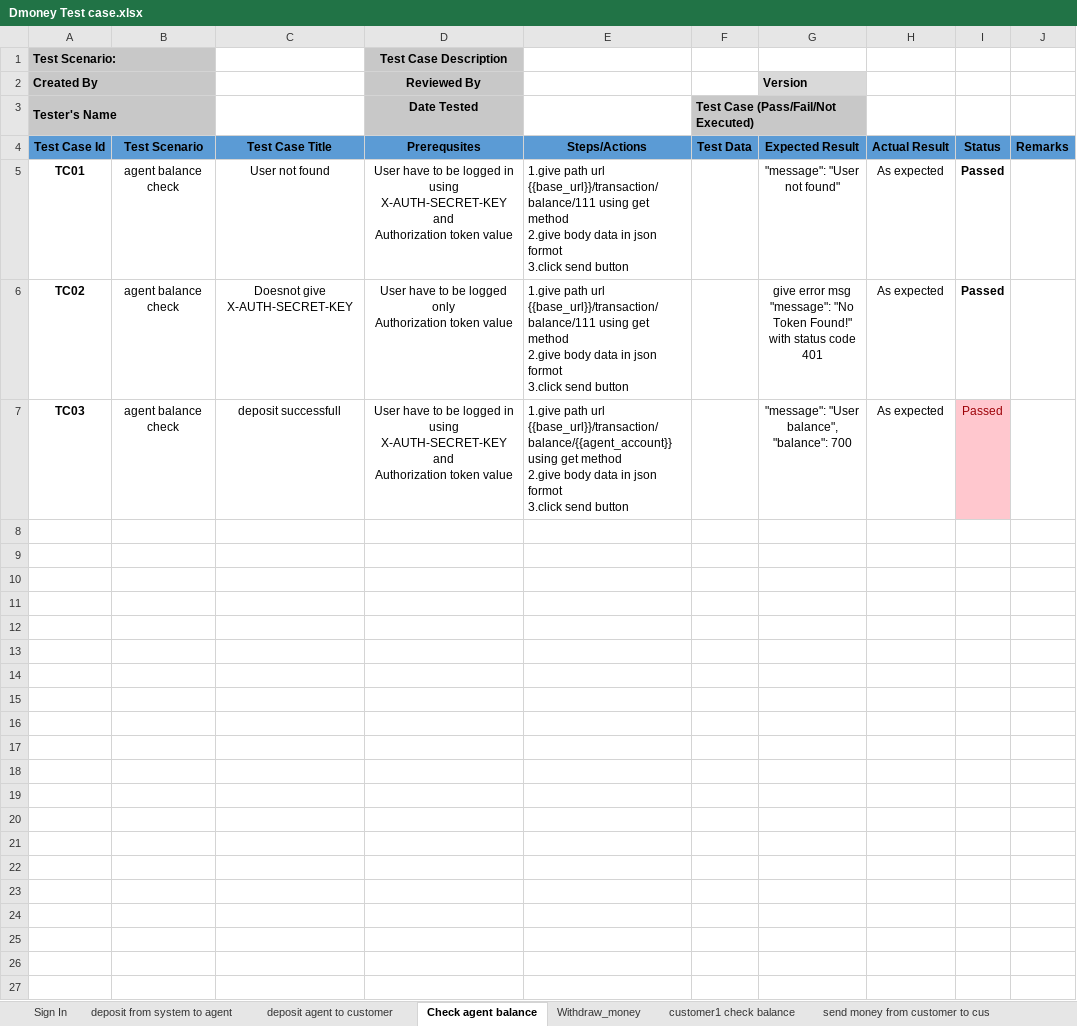
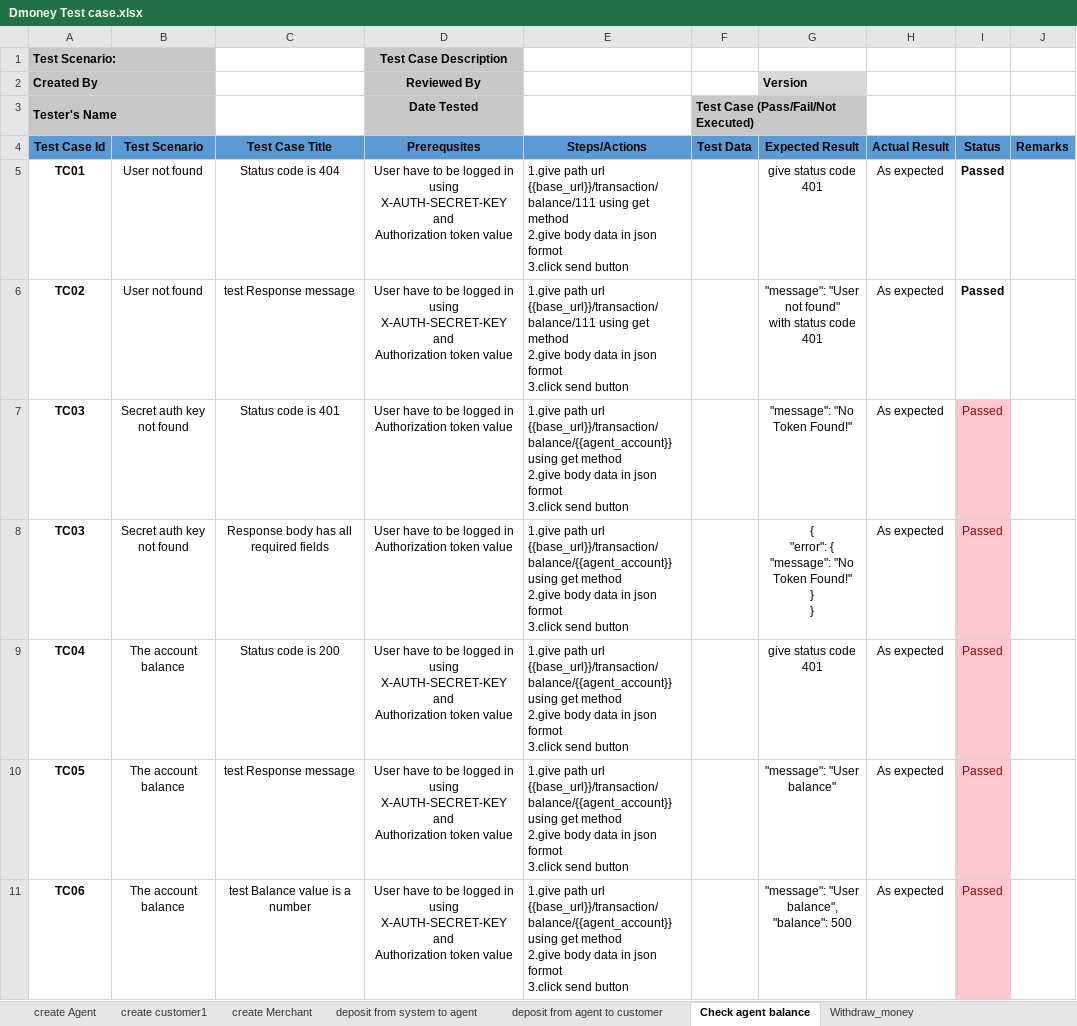
Before and after one commit to limon27121/Integration-Testing-using-Postman-dmoney-app-, an Excel workbook: Dmoney Test case.xlsx, sheet Check agent balance, drawn as a sheet; values as stored, in another font and other column widths than the file's, no borders; conditional formats not drawn; addresses are those after the commit; ↵ is a line break in a cell; the diff names each change by its address in the sheet, - before the commit and + after, or states it on an @@ line.

Commit message:
updated test cases of dmoney-app

```diff
--- a/Dmoney Test case.xlsx (sheet Check agent balance)
+++ b/Dmoney Test case.xlsx (sheet Check agent balance)
-sheet tab: Sign In
+sheet tab: create Agent
-sheet tab: deposit agent to customer
+sheet tab: create customer1
+sheet tab: create Merchant
+sheet tab: deposit from agent to customer
-B5:B6 (Test Scenario): agent balance check
+B5:B6 (Test Scenario): User not found
-C5 (Test Case Title): User not found
+C5 (Test Case Title): Status code is 404
-G5 (Expected Result): "message": "User not found"
+G5 (Expected Result): give status code 401
-C6 (Test Case Title): Doesnot give X-AUTH-SECRET-KEY
+C6 (Test Case Title): test Response message
-D6 (Prerequsites): …be logged only ↵ Authorization token…
+D6 (Prerequsites): …be logged in using X-AUTH-SECRET-KEY and ↵ Authorization token…
-G6 (Expected Result): give error msg ↵ "message": "No Token Found!" ↵ with status…
+G6 (Expected Result): "message": "User not found" ↵ with status…
+row 7: TC03 | Secret auth key not found | Status code is 401 | User have to be logged in ↵ Authorization token value | 1.give path url {{base_url}}/transaction/balance/{{agent_account}} using get method ↵ 2.give body data in json formot ↵ 3.click send button |  | "message": "No Token Found!" | As expected | Passed
-B8 (Test Scenario): agent balance check
+B8 (Test Scenario): Secret auth key not found
-C8 (Test Case Title): deposit successfull
+C8 (Test Case Title): Response body has all required fields
-D8 (Prerequsites): …logged in using X-AUTH-SECRET-KEY and ↵ Authorization token…
+D8 (Prerequsites): …logged in ↵ Authorization token…
-G8 (Expected Result): "message": "User balance", ↵ "balance": 700
+G8 (Expected Result): { ↵ "error": { ↵ "message": "No Token Found!" ↵ } ↵ }
+row 9: TC04 | The account balance | Status code is 200 | User have to be logged in using X-AUTH-SECRET-KEY and ↵ Authorization token value | 1.give path url {{base_url}}/transaction/balance/{{agent_account}} using get method ↵ 2.give body data in json formot ↵ 3.click send button |  | give status code 401 | As expected | Passed
+row 10: TC05 | The account balance | test Response message | User have to be logged in using X-AUTH-SECRET-KEY and ↵ Authorization token value | 1.give path url {{base_url}}/transaction/balance/{{agent_account}} using get method ↵ 2.give body data in json formot ↵ 3.click send button |  | "message": "User balance" | As expected | Passed
+row 11: TC06 | The account balance | test Balance value is a number | User have to be logged in using X-AUTH-SECRET-KEY and ↵ Authorization token value | 1.give path url {{base_url}}/transaction/balance/{{agent_account}} using get method ↵ 2.give body data in json formot ↵ 3.click send button |  | "message": "User balance", ↵ "balance": 500 | As expected | Passed
```
Also changed, not shown: sheet Withdraw_money, sheet send money from customer to cus, sheet deposit from system to agent, sheet create Agent, sheet customer1 check balance, other sheet tabs, 2 other files.
